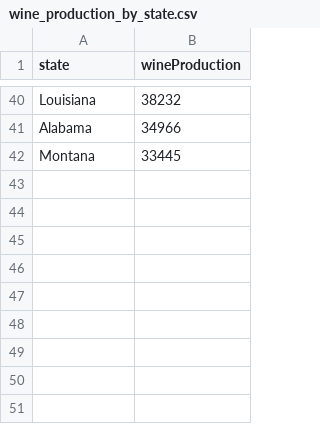
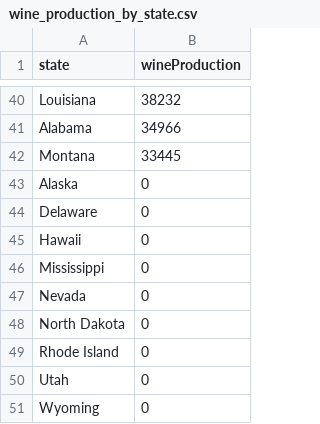
Before and after one commit to patches-aberry/g8-p3-Interactive-Map, a CSV file: Data/wine_production_by_state.csv, drawn as a sheet; only a part is shown, gaps mark what is left out; the diff names each change by its address in the sheet, - before the commit and + after, or states it on an @@ line.

Commit message:
Add files via upload
Updated to include all states

```diff
--- a/Data/wine_production_by_state.csv
+++ b/Data/wine_production_by_state.csv
+row 43: Alaska | 0
+row 44: Delaware | 0
+row 45: Hawaii | 0
+row 46: Mississippi | 0
+row 47: Nevada | 0
+row 48: North Dakota | 0
+row 49: Rhode Island | 0
+row 50: Utah | 0
+row 51: Wyoming | 0
```
